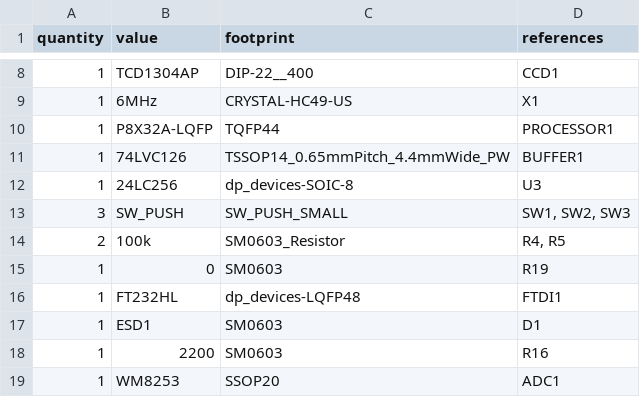
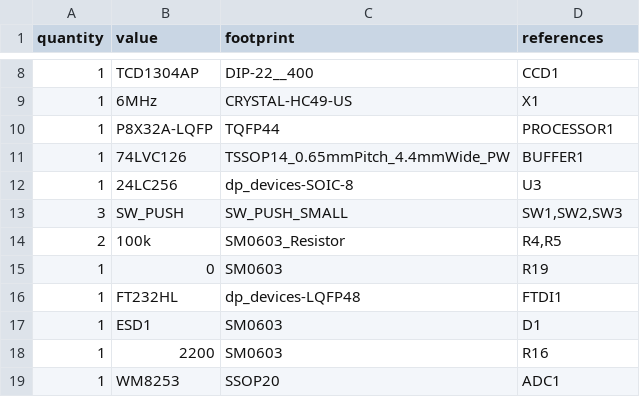
Before and after one commit to nmz787/kicad-bom-tool, a CSV file: test.csv, drawn as a sheet; only a part is shown, gaps mark what is left out; the diff covers the shown part only.

```diff
--- a/test.csv
+++ b/test.csv
@@ -13,2 +13,2 @@ quantity, value, footprint, references
-3, SW_PUSH, SW_PUSH_SMALL, "SW1, SW2, SW3"
-2, 100k, SM0603_Resistor, "R4, R5"
+3,SW_PUSH,SW_PUSH_SMALL,"SW1,SW2,SW3"
+2,100k,SM0603_Resistor,"R4,R5"
```
Also changed, not shown: 13 edited cells elsewhere in this file, 1 other file.
